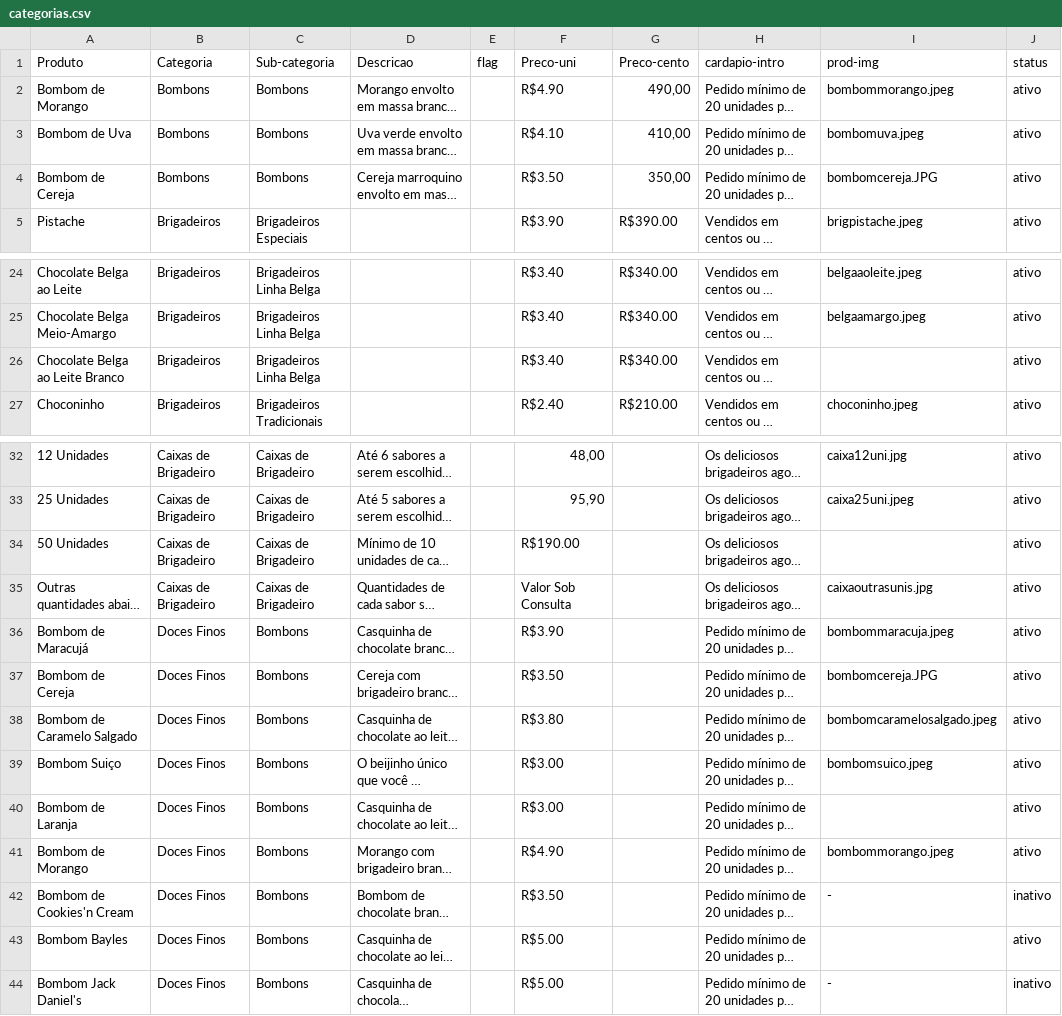
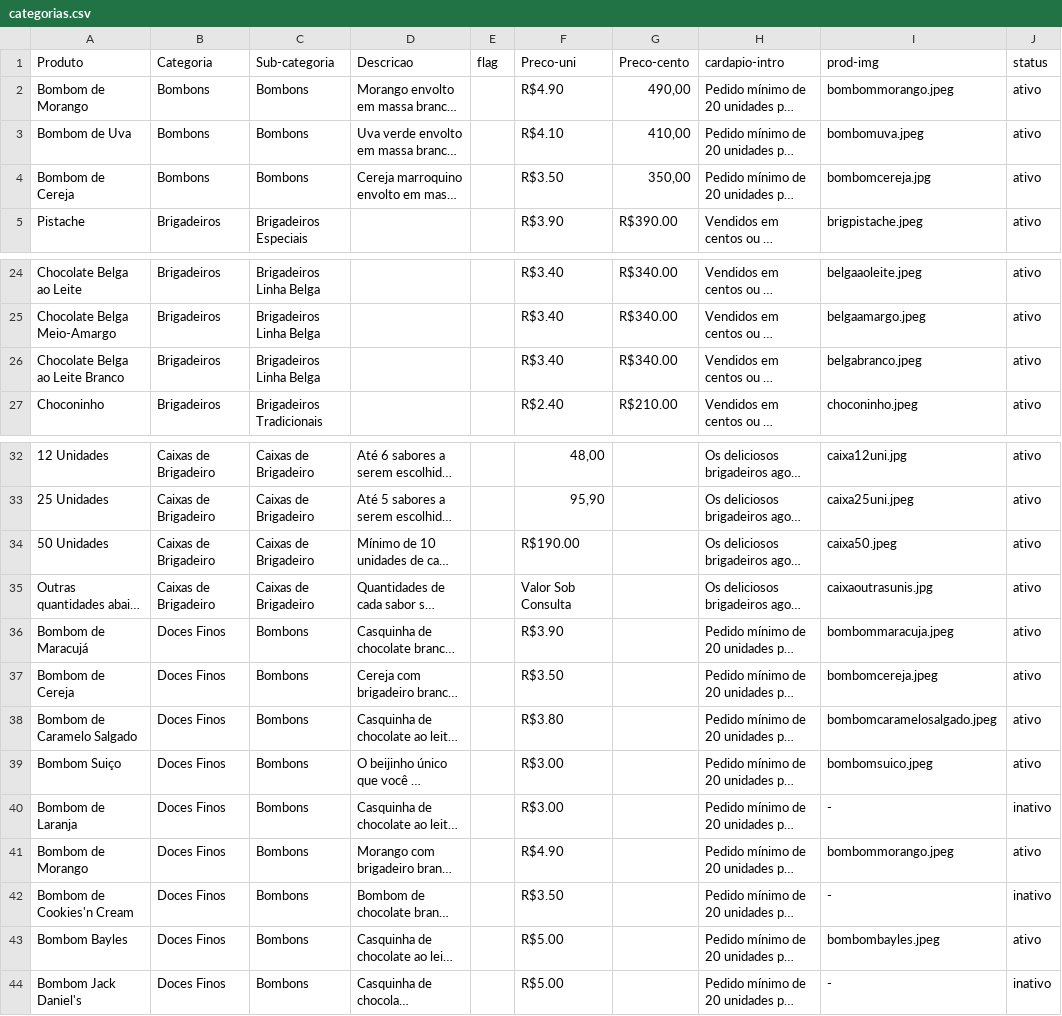
Before and after one commit to pamcmelo/thais-melo-site, a CSV file: categorias.csv, drawn as a sheet; only a part is shown, gaps mark what is left out; long unchanged cells end in …; the diff names each change by its address in the sheet, - before the commit and + after, or states it on an @@ line.

```diff
--- a/categorias.csv
+++ b/categorias.csv
-I4 (prod-img): bombomcereja.JPG
+I4 (prod-img): bombomcereja.jpg
-I26 (prod-img): (empty)
+I26 (prod-img): belgabranco.jpeg
-I34 (prod-img): (empty)
+I34 (prod-img): caixa50.jpeg
-I37 (prod-img): bombomcereja.JPG
+I37 (prod-img): bombomcereja.jpeg
-I40 (prod-img): (empty)
+I40 (prod-img): -
-J40 (status): ativo
+J40 (status): inativo
-I43 (prod-img): (empty)
+I43 (prod-img): bombombayles.jpeg
```
Also changed, not shown: 2 other files.
